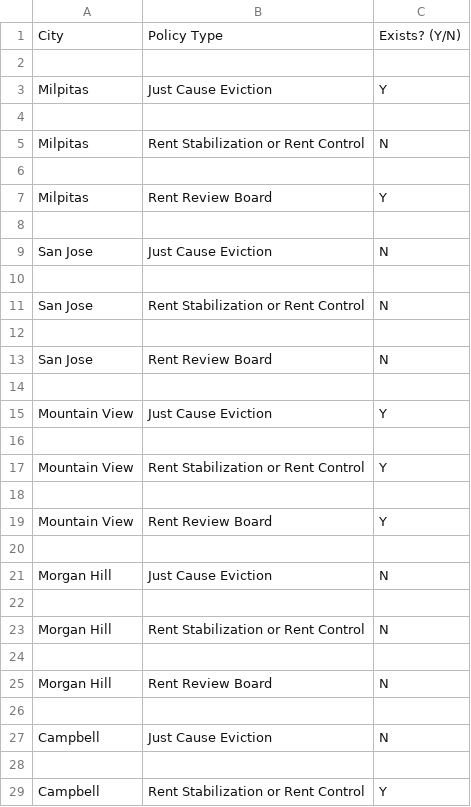
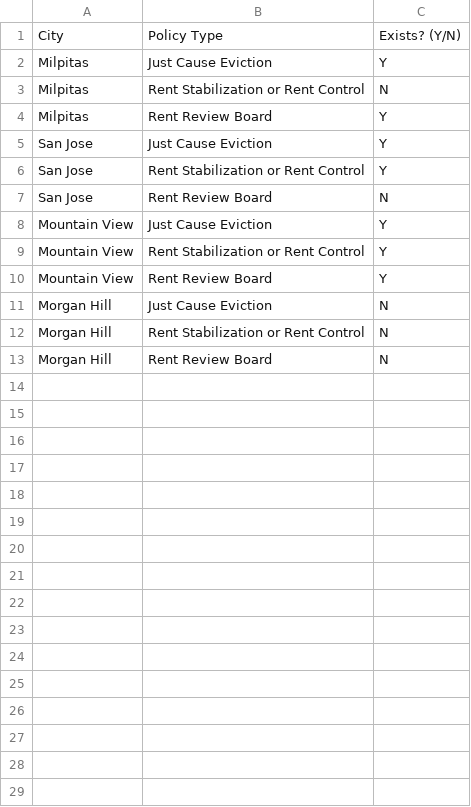
Before and after one commit to xa1on/CARB-GEN-AI, a CSV file: src/data/result.csv, drawn as a sheet; only a part is shown; the diff covers the shown part only.

Commit message:
feat: support for all policy types result eval and incremental updates

```diff
--- a/src/data/result.csv
+++ b/src/data/result.csv
@@ -1,29 +1,13 @@
 City,Policy Type,Exists? (Y/N)
-
 Milpitas,Just Cause Eviction,Y
-
 Milpitas,Rent Stabilization or Rent Control,N
-
 Milpitas,Rent Review Board,Y
-
-San Jose,Just Cause Eviction,N
-
-San Jose,Rent Stabilization or Rent Control,N
-
+San Jose,Just Cause Eviction,Y
+San Jose,Rent Stabilization or Rent Control,Y
 San Jose,Rent Review Board,N
-
 Mountain View,Just Cause Eviction,Y
-
 Mountain View,Rent Stabilization or Rent Control,Y
-
 Mountain View,Rent Review Board,Y
-
 Morgan Hill,Just Cause Eviction,N
-
 Morgan Hill,Rent Stabilization or Rent Control,N
-
 Morgan Hill,Rent Review Board,N
-
-Campbell,Just Cause Eviction,N
-
-Campbell,Rent Stabilization or Rent Control,Y
```
Also changed, not shown: 20 removed rows elsewhere in this file, src/data/8 cities 3 policies.csv, 7 other files.
